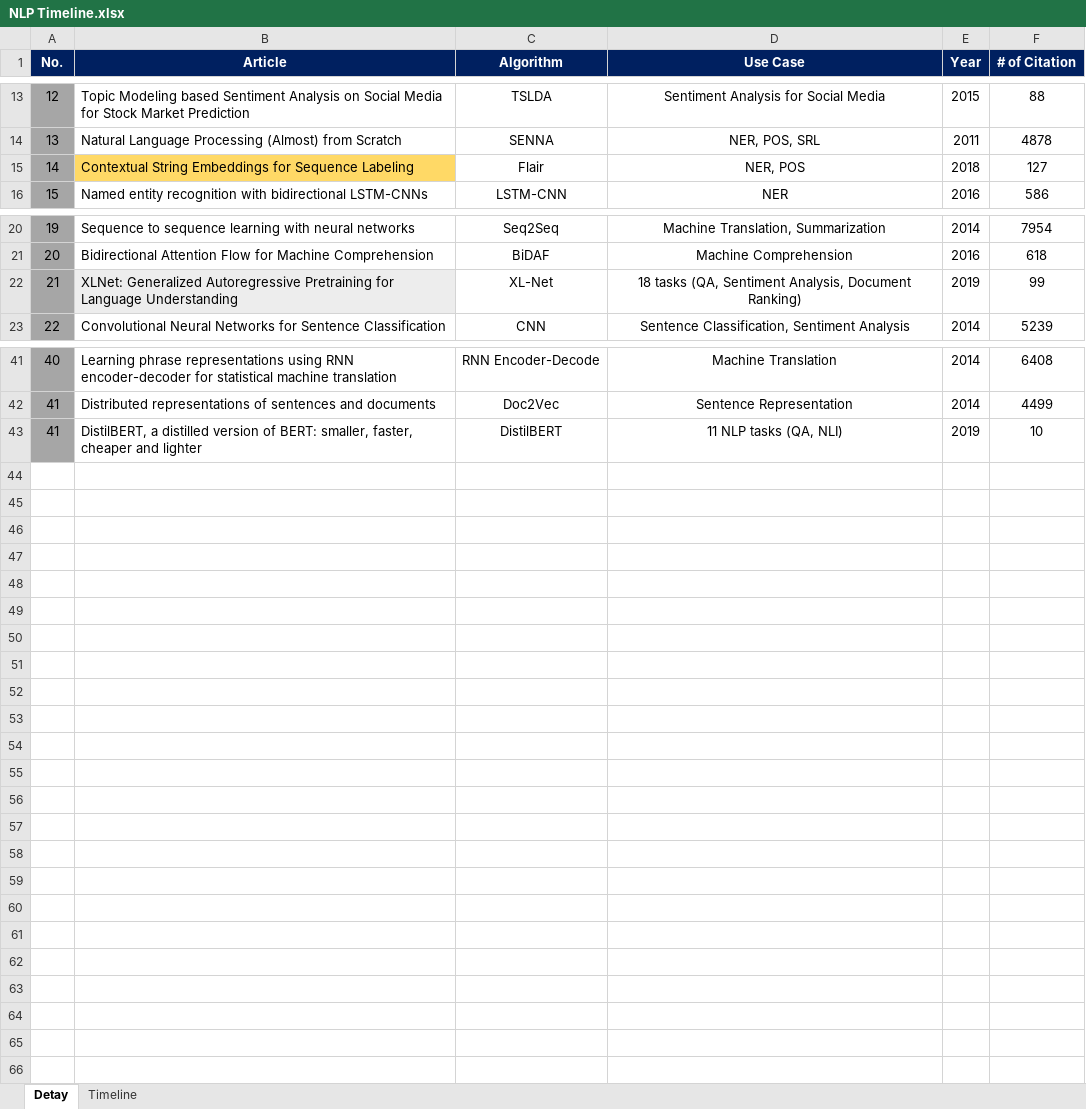
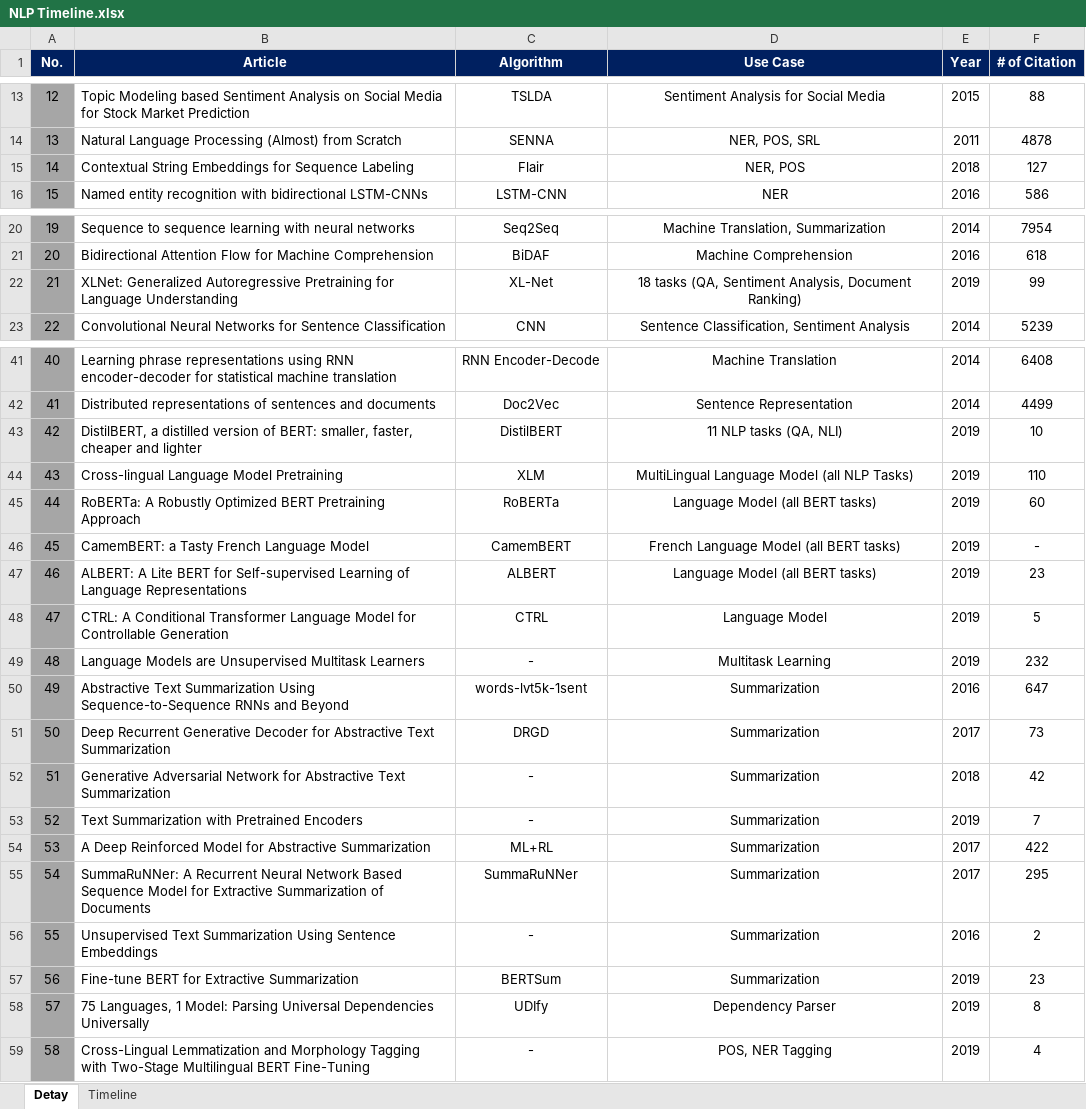
Before and after one commit to ozcangundes/NLP_Articles, an Excel workbook: NLP Timeline.xlsx, sheet Detay, drawn as a sheet; only a part is shown, gaps mark what is left out; values as stored, in another font and other column widths than the file's, no borders; the diff names each change by its address in the sheet, - before the commit and + after, or states it on an @@ line.

Commit message:
Add files via upload
Updated with latest 2019 articles

```diff
--- a/NLP Timeline.xlsx (sheet Detay)
+++ b/NLP Timeline.xlsx (sheet Detay)
-B15 fill: #FFD966
+B15 fill: none
-B22 fill: #EDEDED
+B22 fill: none
@@ column A (No.) renumbered in row 43 @@
+row 44: 43 | Cross-lingual Language Model Pretraining | XLM | MultiLingual Language Model (all NLP Tasks) | 2019 | 110
+row 45: 44 | RoBERTa: A Robustly Optimized BERT Pretraining Approach | RoBERTa | Language Model (all BERT tasks) | 2019 | 60
+row 46: 45 | CamemBERT: a Tasty French Language Model | CamemBERT | French Language Model (all BERT tasks) | 2019 | -
+row 47: 46 | ALBERT: A Lite BERT for Self-supervised Learning of Language Representations | ALBERT | Language Model (all BERT tasks) | 2019 | 23
+row 48: 47 | CTRL: A Conditional Transformer Language Model for Controllable Generation | CTRL | Language Model | 2019 | 5
+row 49: 48 | Language Models are Unsupervised Multitask Learners | - | Multitask Learning | 2019 | 232
+row 50: 49 | Abstractive Text Summarization Using Sequence-to-Sequence RNNs and Beyond | words-lvt5k-1sent | Summarization | 2016 | 647
+row 51: 50 | Deep Recurrent Generative Decoder for Abstractive Text Summarization | DRGD | Summarization | 2017 | 73
+row 52: 51 | Generative Adversarial Network for Abstractive Text Summarization | - | Summarization | 2018 | 42
+row 53: 52 | Text Summarization with Pretrained Encoders | - | Summarization | 2019 | 7
+row 54: 53 | A Deep Reinforced Model for Abstractive Summarization | ML+RL | Summarization | 2017 | 422
+row 55: 54 | SummaRuNNer: A Recurrent Neural Network Based Sequence Model for Extractive Summarization of Documents | SummaRuNNer | Summarization | 2017 | 295
+row 56: 55 | Unsupervised Text Summarization Using Sentence Embeddings | - | Summarization | 2016 | 2
+row 57: 56 | Fine-tune BERT for Extractive Summarization | BERTSum | Summarization | 2019 | 23
+row 58: 57 | 75 Languages, 1 Model: Parsing Universal Dependencies Universally | UDIfy | Dependency Parser | 2019 | 8
+row 59: 58 | Cross-Lingual Lemmatization and Morphology Tagging with Two-Stage Multilingual BERT Fine-Tuning | - | POS, NER Tagging | 2019 | 4
```
Also changed, not shown: charts or pictures.
